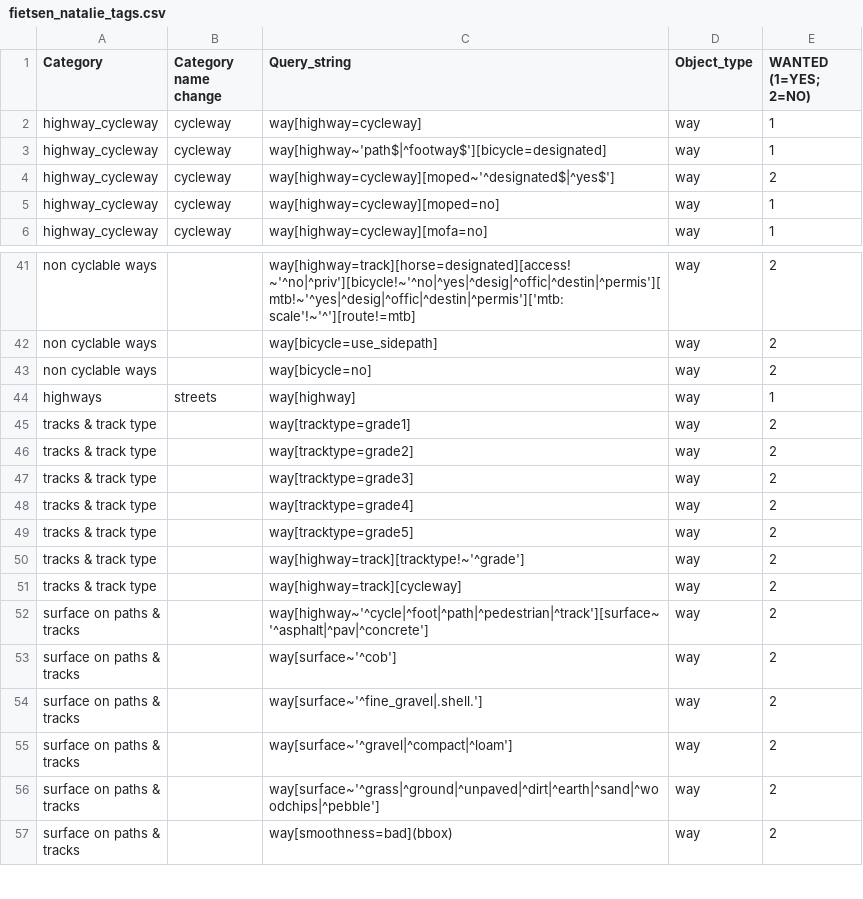
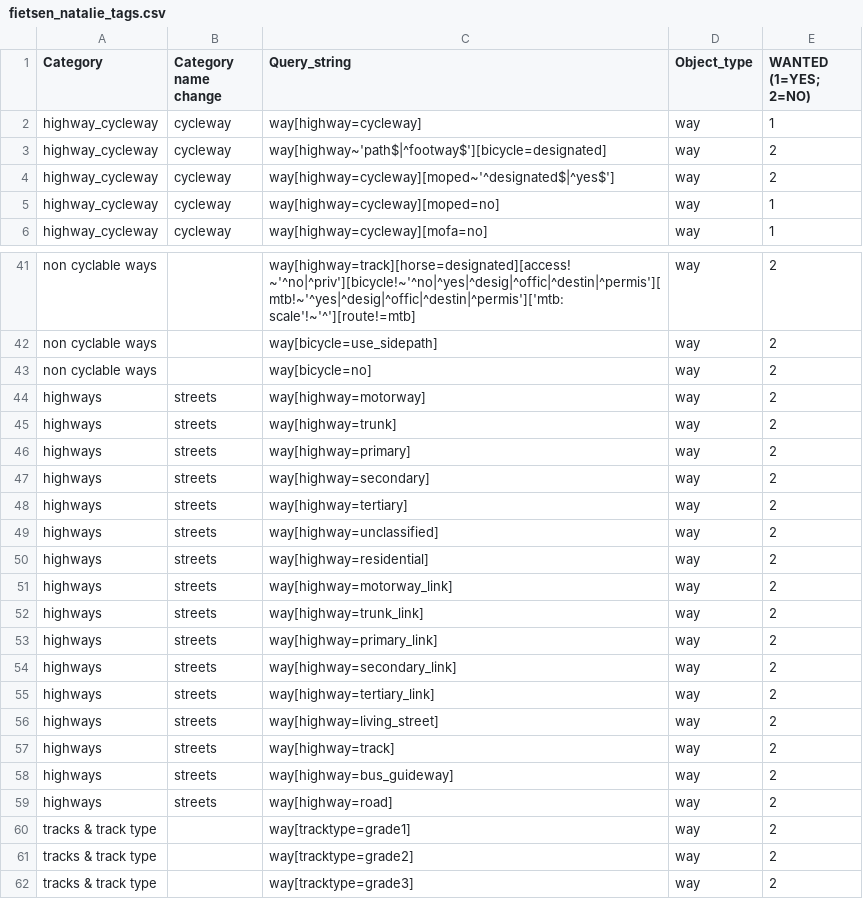
Before and after one commit to maelle/fietsen, a CSV file: data/fietsen_natalie_tags.csv, drawn as a sheet; only a part is shown, gaps mark what is left out; the shorter side is filled out with more unchanged rows.

Commit message:
prepares query

```diff
--- a/data/fietsen_natalie_tags.csv
+++ b/data/fietsen_natalie_tags.csv
@@ -2,3 +2,3 @@ Category;Category name change;Query_string;Object_type;"WANTED (1=YES; 2=NO)"
 highway_cycleway;cycleway;way[highway=cycleway];way;1
-highway_cycleway;cycleway;way[highway~'path$|^footway$'][bicycle=designated];way;1
+highway_cycleway;cycleway;way[highway~'path$|^footway$'][bicycle=designated];way;2
 highway_cycleway;cycleway;way[highway=cycleway][moped~'^designated$|^yes$'];way;2
@@ -43,3 +43,18 @@ non cyclable ways;;way[bicycle=use_sidepath];way;2
 non cyclable ways;;way[bicycle=no];way;2
-highways;streets;way[highway];way;1
+highways;streets;way[highway=motorway];way;2
+highways;streets;way[highway=trunk];way;2
+highways;streets;way[highway=primary];way;2
+highways;streets;way[highway=secondary];way;2
+highways;streets;way[highway=tertiary];way;2
+highways;streets;way[highway=unclassified];way;2
+highways;streets;way[highway=residential];way;2
+highways;streets;way[highway=motorway_link];way;2
+highways;streets;way[highway=trunk_link];way;2
+highways;streets;way[highway=primary_link];way;2
+highways;streets;way[highway=secondary_link];way;2
+highways;streets;way[highway=tertiary_link];way;2
+highways;streets;way[highway=living_street];way;2
+highways;streets;way[highway=track];way;2
+highways;streets;way[highway=bus_guideway];way;2
+highways;streets;way[highway=road];way;2
 tracks & track type;;way[tracktype=grade1];way;2
```
Also changed, not shown: 9 other files.
